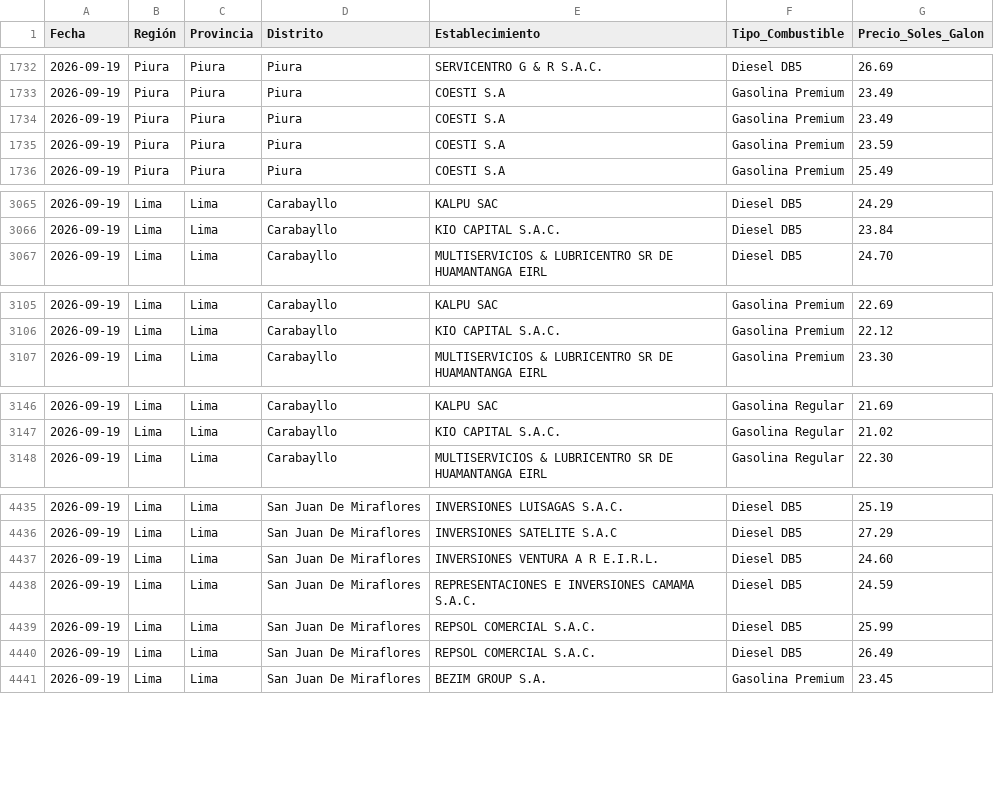
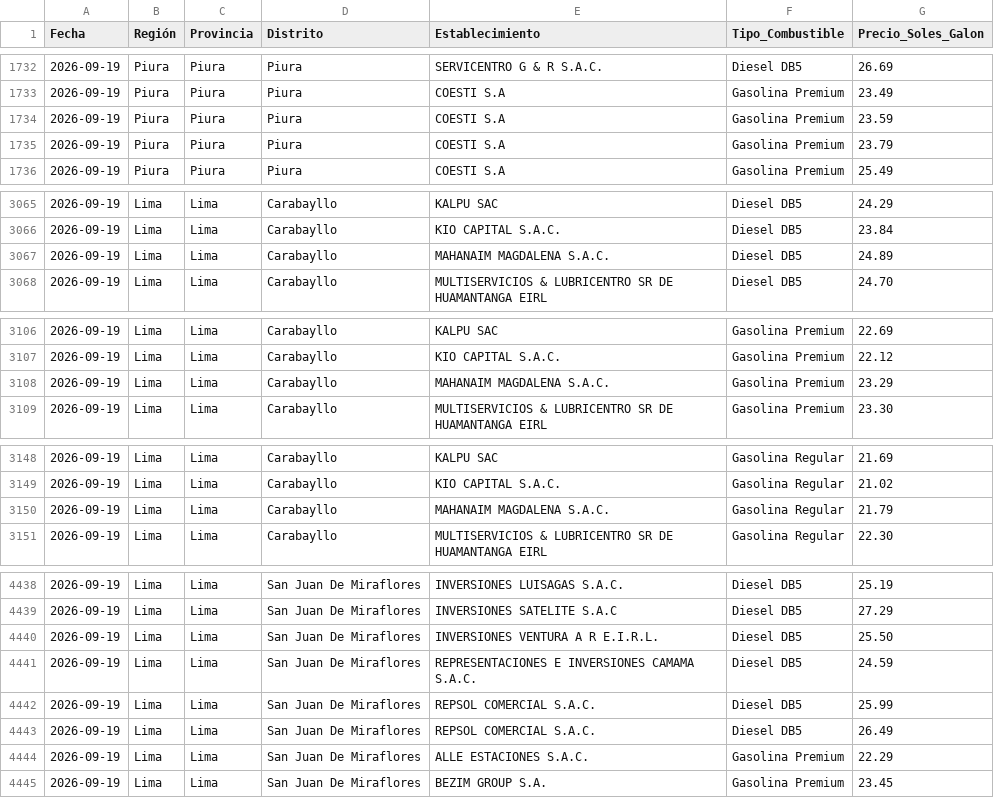
Before and after one commit to Logi-solution/combustibles-facilito, a CSV file: data_historica/2026-09-19_combustibles.csv, drawn as a sheet; only a part is shown, gaps mark what is left out; the diff covers the shown part only.

```diff
--- a/data_historica/2026-09-19_combustibles.csv
+++ b/data_historica/2026-09-19_combustibles.csv
@@ -1733,4 +1733,4 @@
 2026-09-19,Piura,Piura,Piura,COESTI S.A,Gasolina Premium,23.49
-2026-09-19,Piura,Piura,Piura,COESTI S.A,Gasolina Premium,23.49
 2026-09-19,Piura,Piura,Piura,COESTI S.A,Gasolina Premium,23.59
+2026-09-19,Piura,Piura,Piura,COESTI S.A,Gasolina Premium,23.79
 2026-09-19,Piura,Piura,Piura,COESTI S.A,Gasolina Premium,25.49
@@ -3066,2 +3066,3 @@
 2026-09-19,Lima,Lima,Carabayllo,KIO CAPITAL S.A.C.,Diesel DB5,23.84
+2026-09-19,Lima,Lima,Carabayllo,MAHANAIM MAGDALENA S.A.C.,Diesel DB5,24.89
 2026-09-19,Lima,Lima,Carabayllo,MULTISERVICIOS & LUBRICENTRO SR DE HUAMANTANGA EIRL,Diesel DB5,24.70
@@ -3106,2 +3107,3 @@
 2026-09-19,Lima,Lima,Carabayllo,KIO CAPITAL S.A.C.,Gasolina Premium,22.12
+2026-09-19,Lima,Lima,Carabayllo,MAHANAIM MAGDALENA S.A.C.,Gasolina Premium,23.29
 2026-09-19,Lima,Lima,Carabayllo,MULTISERVICIOS & LUBRICENTRO SR DE HUAMANTANGA EIRL,Gasolina Premium,23.30
@@ -3147,2 +3149,3 @@
 2026-09-19,Lima,Lima,Carabayllo,KIO CAPITAL S.A.C.,Gasolina Regular,21.02
+2026-09-19,Lima,Lima,Carabayllo,MAHANAIM MAGDALENA S.A.C.,Gasolina Regular,21.79
 2026-09-19,Lima,Lima,Carabayllo,MULTISERVICIOS & LUBRICENTRO SR DE HUAMANTANGA EIRL,Gasolina Regular,22.30
@@ -4436,3 +4439,3 @@
 2026-09-19,Lima,Lima,San Juan De Miraflores,INVERSIONES SATELITE S.A.C,Diesel DB5,27.29
-2026-09-19,Lima,Lima,San Juan De Miraflores,INVERSIONES VENTURA A R E.I.R.L.,Diesel DB5,24.60
+2026-09-19,Lima,Lima,San Juan De Miraflores,INVERSIONES VENTURA A R E.I.R.L.,Diesel DB5,25.50
 2026-09-19,Lima,Lima,San Juan De Miraflores,REPRESENTACIONES E INVERSIONES CAMAMA S.A.C.,Diesel DB5,24.59
@@ -4440,2 +4443,3 @@
 2026-09-19,Lima,Lima,San Juan De Miraflores,REPSOL COMERCIAL S.A.C.,Diesel DB5,26.49
+2026-09-19,Lima,Lima,San Juan De Miraflores,ALLE ESTACIONES S.A.C.,Gasolina Premium,22.29
 2026-09-19,Lima,Lima,San Juan De Miraflores,BEZIM GROUP S.A.,Gasolina Premium,23.45
```
Also changed, not shown: 84 edited cells elsewhere in this file.
